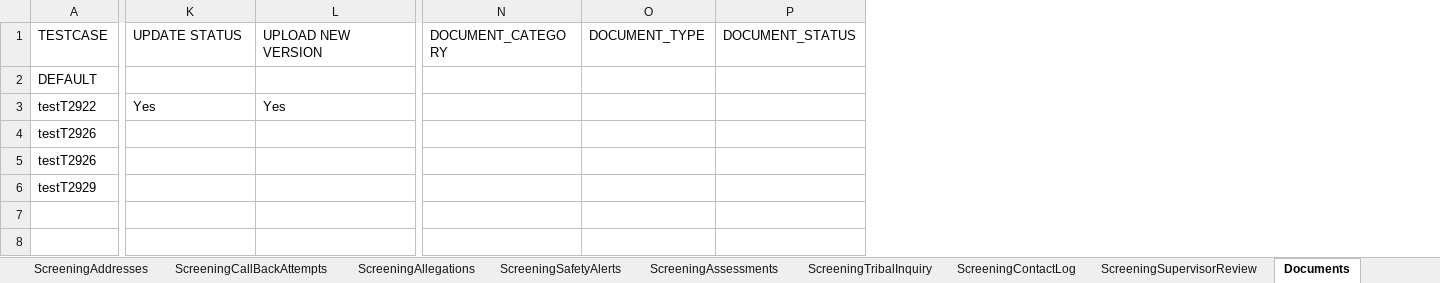
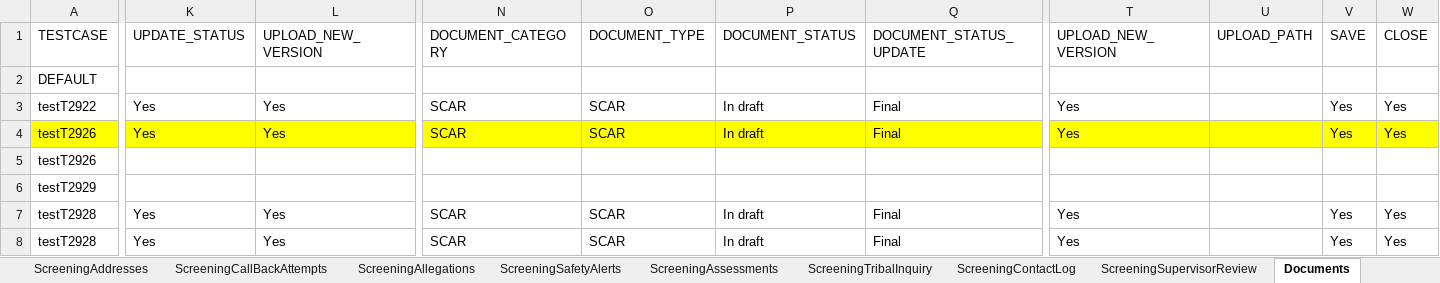
Before and after one commit to Yaswanthkumar-Naidu/TestDataExcel, an Excel workbook: Screening.xlsx, sheet Documents, drawn as a sheet; only a part is shown, gaps mark what is left out; values as stored, in another font and other column widths than the file's, no borders; rows hold the shown columns only; the diff covers the shown part only; the diff names each change by its address in the sheet, - before the commit and + after, or states it on an @@ line.

Commit message:
Add files via upload

```diff
--- a/Screening.xlsx (sheet Documents)
+++ b/Screening.xlsx (sheet Documents)
+column Q (DOCUMENT_STATUS_UPDATE), rows 3-4: Final | Final
+column T (UPLOAD_NEW_VERSION), rows 3-4: Yes | Yes
+column U (UPLOAD_PATH), empty
+column V (SAVE), rows 3-4: Yes | Yes
+column W (CLOSE), rows 3-4: Yes | Yes
-K1: UPDATE STATUS
+K1: UPDATE_STATUS
-L1: UPLOAD NEW VERSION
+L1: UPLOAD_NEW_VERSION
-N3:N4 (DOCUMENT_CATEGORY): (empty)
+N3:N4 (DOCUMENT_CATEGORY): SCAR
-O3:O4 (DOCUMENT_TYPE): (empty)
+O3:O4 (DOCUMENT_TYPE): SCAR
-P3:P4 (DOCUMENT_STATUS): (empty)
+P3:P4 (DOCUMENT_STATUS): In draft
-A4:P4 fill: none
+A4:P4 fill: #FFFF00
-K4 (UPDATE_STATUS): (empty)
+K4 (UPDATE_STATUS): Yes
-L4 (UPLOAD_NEW_VERSION): (empty)
+L4 (UPLOAD_NEW_VERSION): Yes
+row 7: testT2928 | Yes | Yes | SCAR | SCAR | In draft | Final | Yes |  | Yes | Yes
+row 8: testT2928 | Yes | Yes | SCAR | SCAR | In draft | Final | Yes |  | Yes | Yes
```
Also changed, not shown: 3 edited cells and cell formats elsewhere in this sheet, sheet ScreeningContactLog, sheet ScreeningTribalInquiry, sheet ScreeningDetails, sheet ScreeningValidatePerson, sheet Home, sheet ScreeningERR, 2 more sheets.
